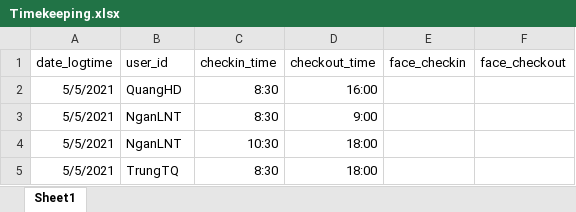
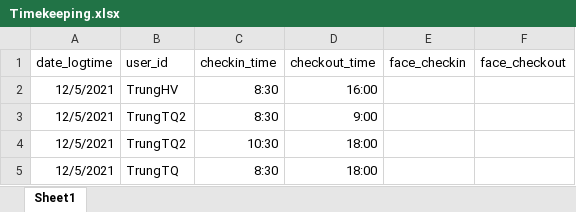
Before and after one commit to hdquangsgt/time-attendance-by-face-recognition, an Excel workbook: data/Models/Timekeeping.xlsx, sheet Sheet1, drawn as a sheet; values as stored, in another font and other column widths than the file's, no borders; the diff names each change by its address in the sheet, - before the commit and + after, or states it on an @@ line.

Commit message:
#main timekeeping

```diff
--- a/data/Models/Timekeeping.xlsx (sheet Sheet1)
+++ b/data/Models/Timekeeping.xlsx (sheet Sheet1)
-A2:A5 (date_logtime): 5/5/2021
+A2:A5 (date_logtime): 12/5/2021
-B2 (user_id): QuangHD
+B2 (user_id): TrungHV
-B3:B4 (user_id): NganLNT
+B3:B4 (user_id): TrungTQ2
```
Also changed, not shown: data/Models/Employee.xlsx, 5 other files.
